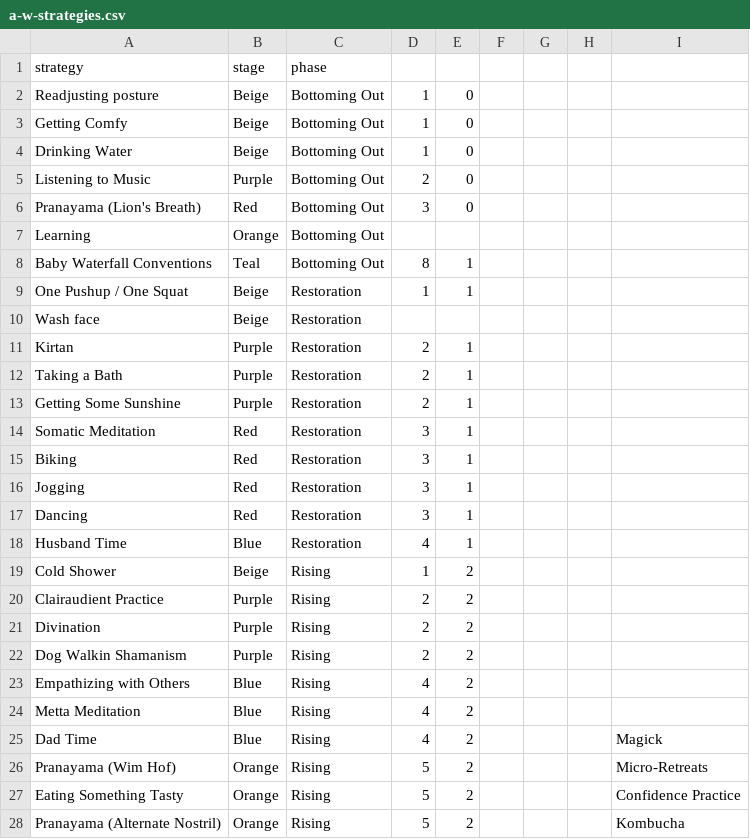
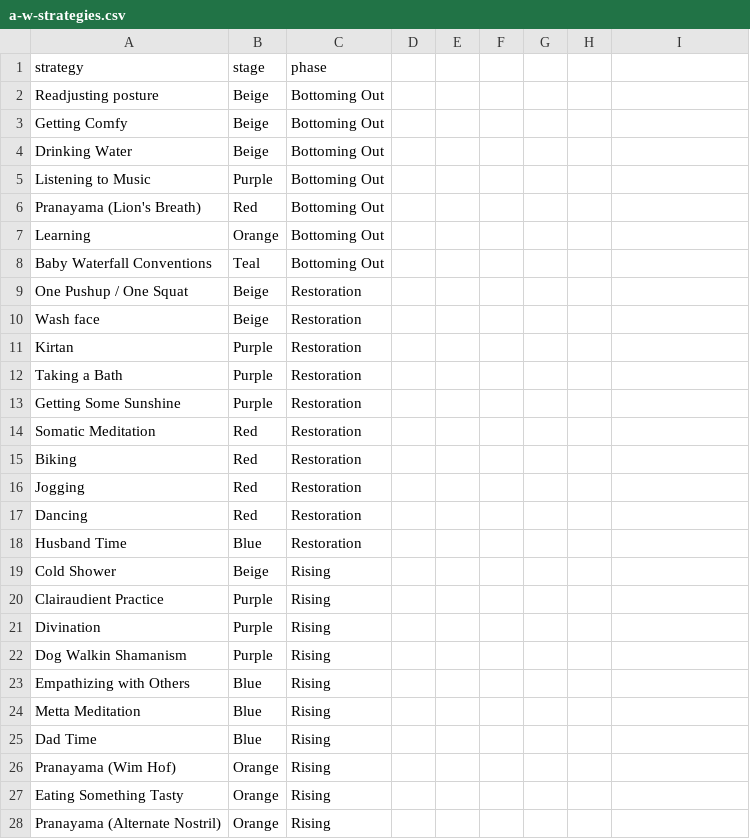
Before and after one commit to Geoffe-Ga/WavelengthWatch, a CSV file: backend/data/a-w-strategies.csv, drawn as a sheet; only a part is shown; the diff covers the shown part only.

```diff
--- a/backend/data/a-w-strategies.csv
+++ b/backend/data/a-w-strategies.csv
@@ -2,5 +2,5 @@ strategy,stage,phase,,,,,,
-Readjusting posture,Beige,Bottoming Out,1,0,,,,
-Getting Comfy,Beige,Bottoming Out,1,0,,,,
-Drinking Water,Beige,Bottoming Out,1,0,,,,
-Listening to Music,Purple,Bottoming Out,2,0,,,,
-Pranayama (Lion's Breath),Red,Bottoming Out,3,0,,,,
+Readjusting posture,Beige,Bottoming Out
+Getting Comfy,Beige,Bottoming Out
+Drinking Water,Beige,Bottoming Out
+Listening to Music,Purple,Bottoming Out
+Pranayama (Lion's Breath),Red,Bottoming Out
@@ -8,2 +8,2 @@ Learning,Orange,Bottoming Out,,,,,,
-Baby Waterfall Conventions,Teal,Bottoming Out,8,1,,,,
-One Pushup / One Squat,Beige,Restoration,1,1,,,,
+Baby Waterfall Conventions,Teal,Bottoming Out
+One Pushup / One Squat,Beige,Restoration
@@ -11,18 +11,18 @@ Wash face,Beige,Restoration,,,,,,
-Kirtan,Purple,Restoration,2,1,,,,
-Taking a Bath,Purple,Restoration,2,1,,,,
-Getting Some Sunshine,Purple,Restoration,2,1,,,,
-Somatic Meditation,Red,Restoration,3,1,,,,
-Biking,Red,Restoration,3,1,,,,
-Jogging,Red,Restoration,3,1,,,,
-Dancing,Red,Restoration,3,1,,,,
-Husband Time,Blue,Restoration,4,1,,,,
-Cold Shower,Beige,Rising,1,2,,,,
-Clairaudient Practice,Purple,Rising,2,2,,,,
-Divination,Purple,Rising,2,2,,,,
-Dog Walkin Shamanism,Purple,Rising,2,2,,,,
-Empathizing with Others,Blue,Rising,4,2,,,,
-Metta Meditation,Blue,Rising,4,2,,,,
-Dad Time,Blue,Rising,4,2,,,,Magick
-Pranayama (Wim Hof),Orange,Rising,5,2,,,,Micro-Retreats
-Eating Something Tasty,Orange,Rising,5,2,,,,Confidence Practice
-Pranayama (Alternate Nostril),Orange,Rising,5,2,,,,Kombucha
+Kirtan,Purple,Restoration
+Taking a Bath,Purple,Restoration
+Getting Some Sunshine,Purple,Restoration
+Somatic Meditation,Red,Restoration
+Biking,Red,Restoration
+Jogging,Red,Restoration
+Dancing,Red,Restoration
+Husband Time,Blue,Restoration
+Cold Shower,Beige,Rising
+Clairaudient Practice,Purple,Rising
+Divination,Purple,Rising
+Dog Walkin Shamanism,Purple,Rising
+Empathizing with Others,Blue,Rising
+Metta Meditation,Blue,Rising
+Dad Time,Blue,Rising
+Pranayama (Wim Hof),Orange,Rising
+Eating Something Tasty,Orange,Rising
+Pranayama (Alternate Nostril),Orange,Rising
```
Also changed, not shown: 58 edited cells elsewhere in this file, 4 other files.
